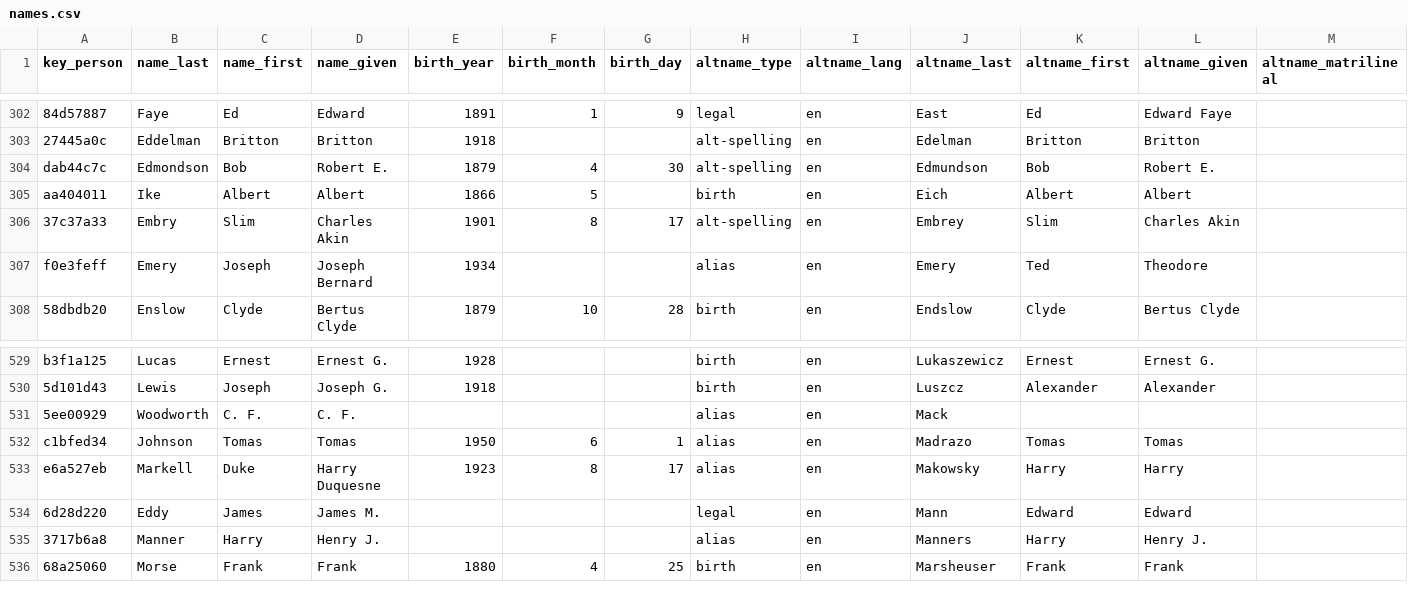
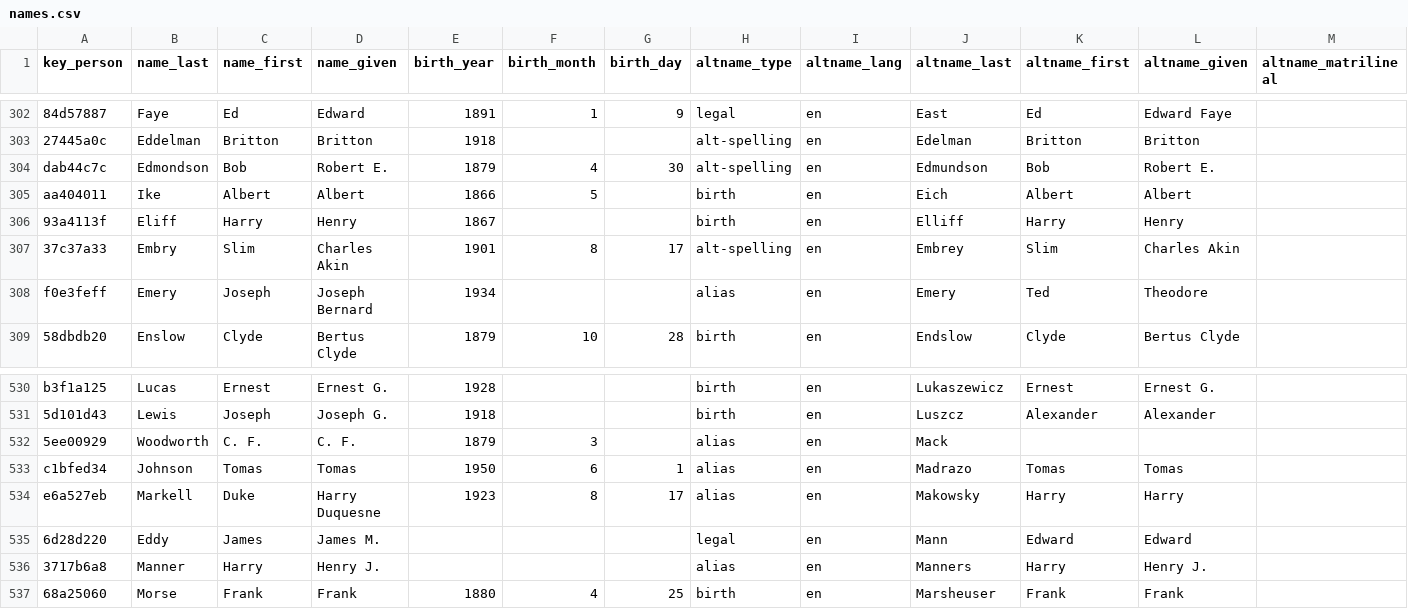
Before and after one commit to chadwickbureau/register, a CSV file: data/names.csv, drawn as a sheet; only a part is shown, gaps mark what is left out; addresses are those after the commit; rows hold the shown columns only; the diff names each change by its address in the sheet, - before the commit and + after, or states it on an @@ line.

Commit message:
Update people and names as of 2017-04-02.

```diff
--- a/data/names.csv
+++ b/data/names.csv
+row 306: 93a4113f | Eliff | Harry | Henry | 1867 |  |  | birth | en | Elliff | Harry | Henry
-E532 (birth_year): (empty)
+E532 (birth_year): 1879
-F532 (birth_month): (empty)
+F532 (birth_month): 3
```
